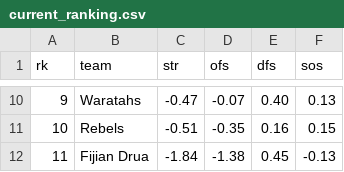
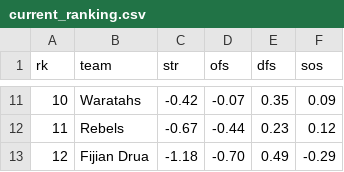
Before and after one commit to octonion/rugby, a CSV file: super_rugby/sos/current_ranking.csv, drawn as a sheet; only a part is shown, gaps mark what is left out; addresses are those after the commit; the diff covers the shown part only; the diff names each change by its address in the sheet, - before the commit and + after, or states it on an @@ line.

```diff
--- a/super_rugby/sos/current_ranking.csv
+++ b/super_rugby/sos/current_ranking.csv
@@ column A (rk) renumbered from row 11 down @@
-C11 (str): -0.47
+C11 (str): -0.42
-E11 (dfs): 0.40
+E11 (dfs): 0.35
-F11 (sos): 0.13
+F11 (sos): 0.09
-C12 (str): -0.51
+C12 (str): -0.67
-D12 (ofs): -0.35
+D12 (ofs): -0.44
-E12 (dfs): 0.16
+E12 (dfs): 0.23
-F12 (sos): 0.15
+F12 (sos): 0.12
-C13 (str): -1.84
+C13 (str): -1.18
-D13 (ofs): -1.38
+D13 (ofs): -0.70
-E13 (dfs): 0.45
+E13 (dfs): 0.49
-F13 (sos): -0.13
+F13 (sos): -0.29
```
Also changed, not shown: 1 added row and 30 edited cells elsewhere in this file, super_rugby/csv/super-rugby-pacific-2022-UTC.csv, super_rugby/sos/predictions.csv, 3 other files.
